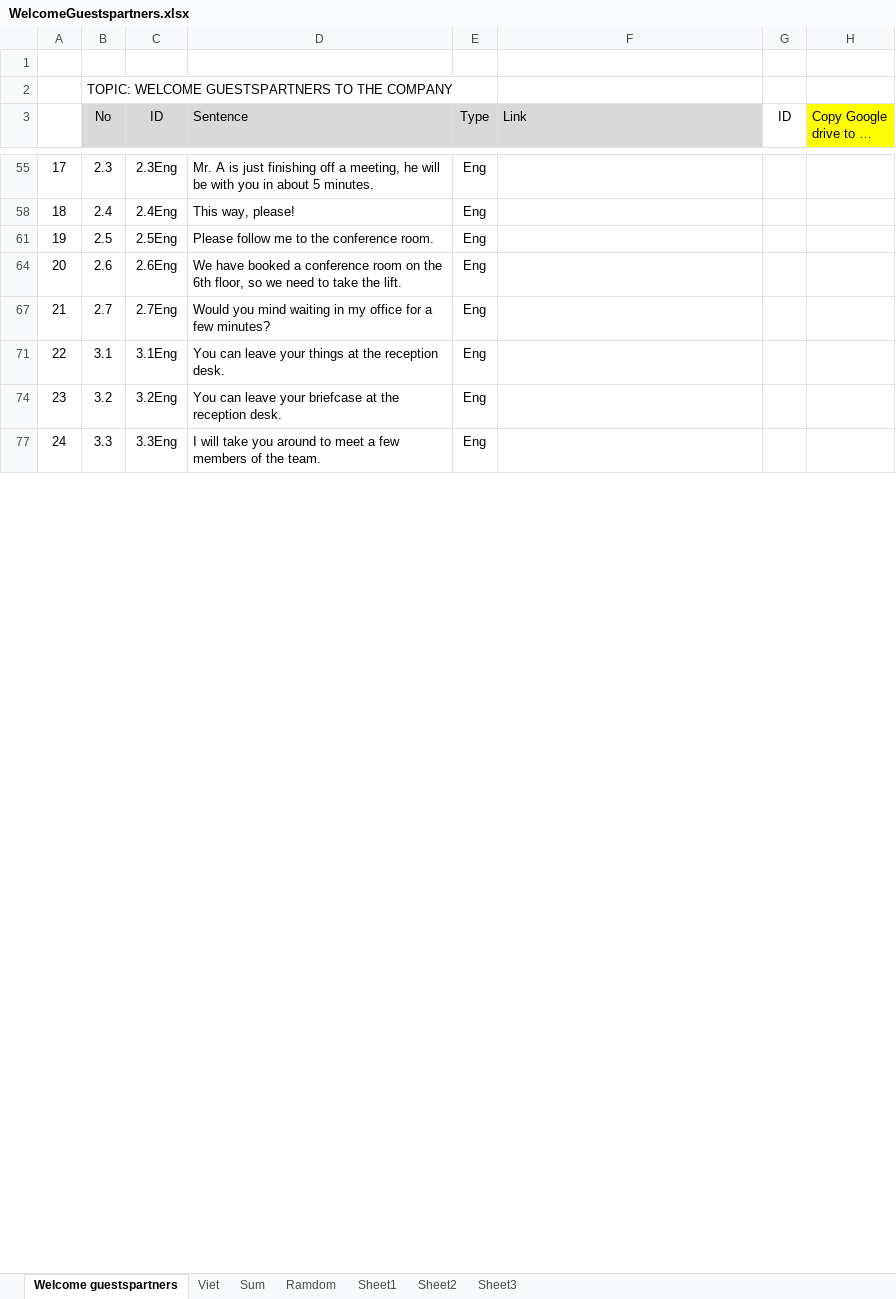
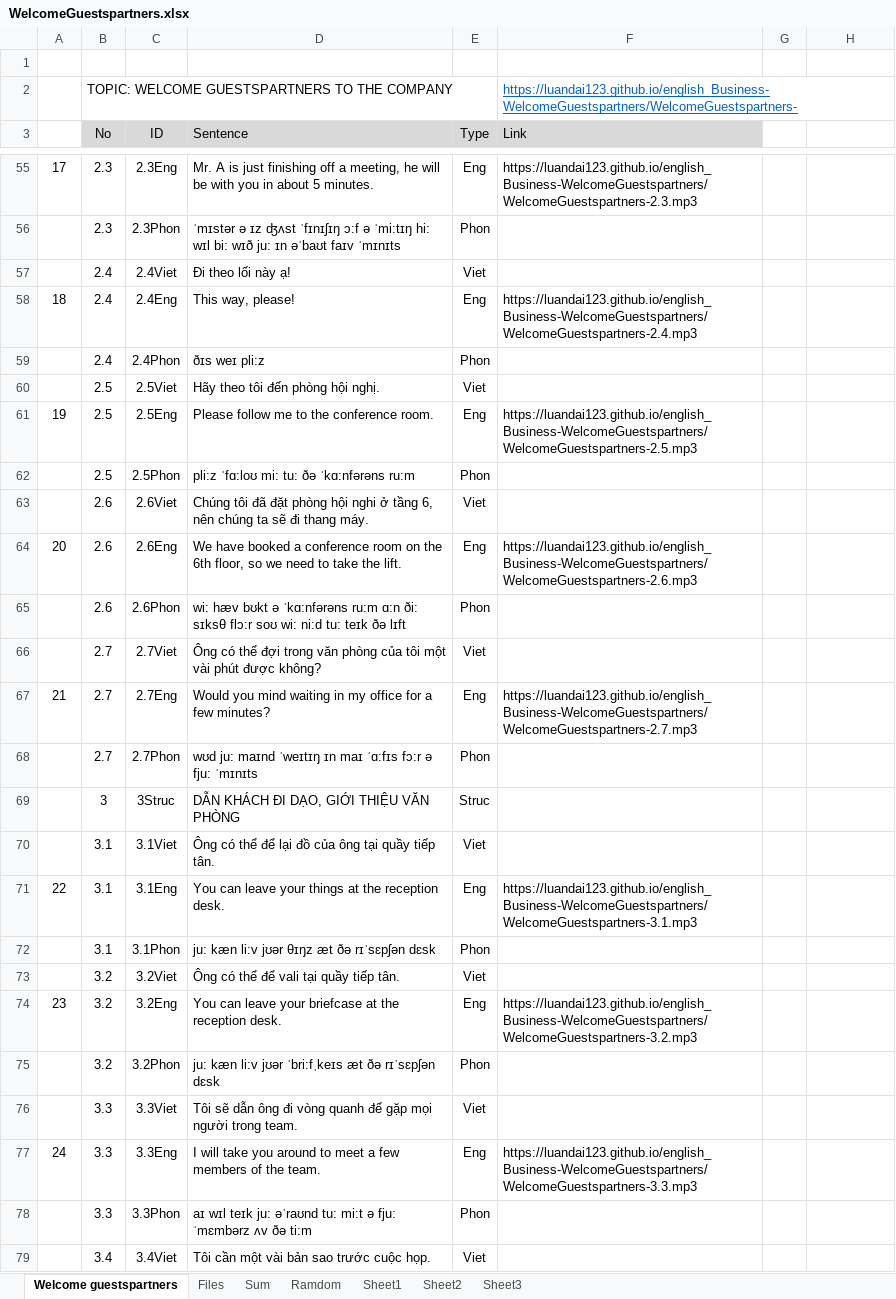
Before and after one commit to luandai123/english_Business-WelcomeGuestspartners, an Excel workbook: WelcomeGuestspartners.xlsx, sheet Welcome guestspartners, drawn as a sheet; only a part is shown, gaps mark what is left out; values as stored, in another font and other column widths than the file's, no borders; conditional formats not drawn; the diff covers the shown part only; the diff names each change by its address in the sheet, - before the commit and + after, or states it on an @@ line.

```diff
--- a/WelcomeGuestspartners.xlsx (sheet Welcome guestspartners)
+++ b/WelcomeGuestspartners.xlsx (sheet Welcome guestspartners)
-sheet tab: Viet
+sheet tab: Files
-F2 (Link): (empty)
+F2 (Link): https://luandai123.github.io/english_Business-WelcomeGuestspartners/WelcomeGuestspartners-
-G3: ID
+G3: (empty)
-H3: Copy Google drive to …
+H3: (empty)
-H3 fill: #FFFF00
+H3 fill: none
-F55 (Link): (empty)
+F55 (Link): https://luandai123.github.io/english_Business-WelcomeGuestspartners/WelcomeGuestspartners-2.3.mp3
@@ row 56 unhidden:  | 2.3 | 2.3Phon | ˈmɪstər ə ɪz ʤʌst ˈfɪnɪʃɪŋ ɔ:f ə ˈmi:tɪŋ hi: wɪl bi: wɪð ju: ɪn əˈbaʊt faɪv ˈmɪnɪts | Phon @@
@@ row 57 unhidden:  | 2.4 | 2.4Viet | Đi theo lối này ạ! | Viet @@
-F58 (Link): (empty)
+F58 (Link): https://luandai123.github.io/english_Business-WelcomeGuestspartners/WelcomeGuestspartners-2.4.mp3
@@ row 59 unhidden:  | 2.4 | 2.4Phon | ðɪs weɪ pli:z | Phon @@
@@ row 60 unhidden:  | 2.5 | 2.5Viet | Hãy theo tôi đến phòng hội nghị. | Viet @@
-F61 (Link): (empty)
+F61 (Link): https://luandai123.github.io/english_Business-WelcomeGuestspartners/WelcomeGuestspartners-2.5.mp3
@@ row 62 unhidden:  | 2.5 | 2.5Phon | pli:z ˈfɑ:loʊ mi: tu: ðə ˈkɑ:nfərəns ru:m | Phon @@
@@ row 63 unhidden:  | 2.6 | 2.6Viet | Chúng tôi đã đặt phòng hội nghi ở tầng 6, nên chúng ta sẽ đi thang máy. | Viet @@
-F64 (Link): (empty)
+F64 (Link): https://luandai123.github.io/english_Business-WelcomeGuestspartners/WelcomeGuestspartners-2.6.mp3
@@ row 65 unhidden:  | 2.6 | 2.6Phon | wi: hæv bʊkt ə ˈkɑ:nfərəns ru:m ɑ:n ði: sɪksθ flɔ:r soʊ wi: ni:d tu: teɪk ðə lɪft | Phon @@
@@ row 66 unhidden:  | 2.7 | 2.7Viet | Ông có thể đợi trong văn phòng của tôi một vài phút được không? | Viet @@
-F67 (Link): (empty)
+F67 (Link): https://luandai123.github.io/english_Business-WelcomeGuestspartners/WelcomeGuestspartners-2.7.mp3
@@ row 68 unhidden:  | 2.7 | 2.7Phon | wʊd ju: maɪnd ˈweɪtɪŋ ɪn maɪ ˈɑ:fɪs fɔ:r ə fju: ˈmɪnɪts | Phon @@
@@ row 69 unhidden:  | 3 | 3Struc | DẪN KHÁCH ĐI DẠO, GIỚI THIỆU VĂN PHÒNG | Struc @@
@@ row 70 unhidden:  | 3.1 | 3.1Viet | Ông có thể để lại đồ của ông tại quầy tiếp tân. | Viet @@
-F71 (Link): (empty)
+F71 (Link): https://luandai123.github.io/english_Business-WelcomeGuestspartners/WelcomeGuestspartners-3.1.mp3
@@ row 72 unhidden:  | 3.1 | 3.1Phon | ju: kæn li:v jʊər θɪŋz æt ðə rɪˈsɛpʃən dɛsk | Phon @@
@@ row 73 unhidden:  | 3.2 | 3.2Viet | Ông có thể để vali tại quầy tiếp tân. | Viet @@
-F74 (Link): (empty)
+F74 (Link): https://luandai123.github.io/english_Business-WelcomeGuestspartners/WelcomeGuestspartners-3.2.mp3
@@ row 75 unhidden:  | 3.2 | 3.2Phon | ju: kæn li:v jʊər ˈbri:fˌkeɪs æt ðə rɪˈsɛpʃən dɛsk | Phon @@
@@ row 76 unhidden:  | 3.3 | 3.3Viet | Tôi sẽ dẫn ông đi vòng quanh để gặp mọi người trong team. | Viet @@
-F77 (Link): (empty)
+F77 (Link): https://luandai123.github.io/english_Business-WelcomeGuestspartners/WelcomeGuestspartners-3.3.mp3
@@ row 78 unhidden:  | 3.3 | 3.3Phon | aɪ wɪl teɪk ju: əˈraʊnd tu: mi:t ə fju: ˈmɛmbərz ʌv ðə ti:m | Phon @@
@@ row 79 unhidden:  | 3.4 | 3.4Viet | Tôi cần một vài bản sao trước cuộc họp. | Viet @@
```
Also changed, not shown: 59 hidden or unhidden rows and 28 edited cells elsewhere in this sheet, sheet Files, sheet Ramdom, formulas that keep their value, hidden cells.
